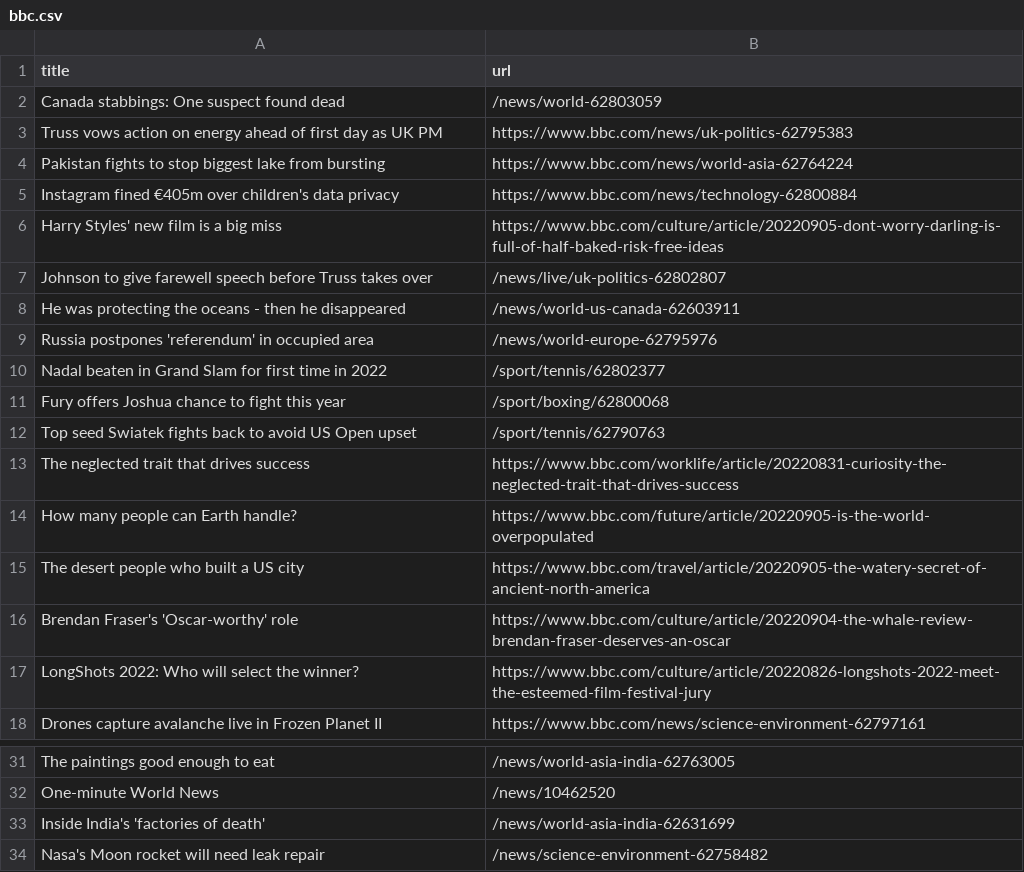
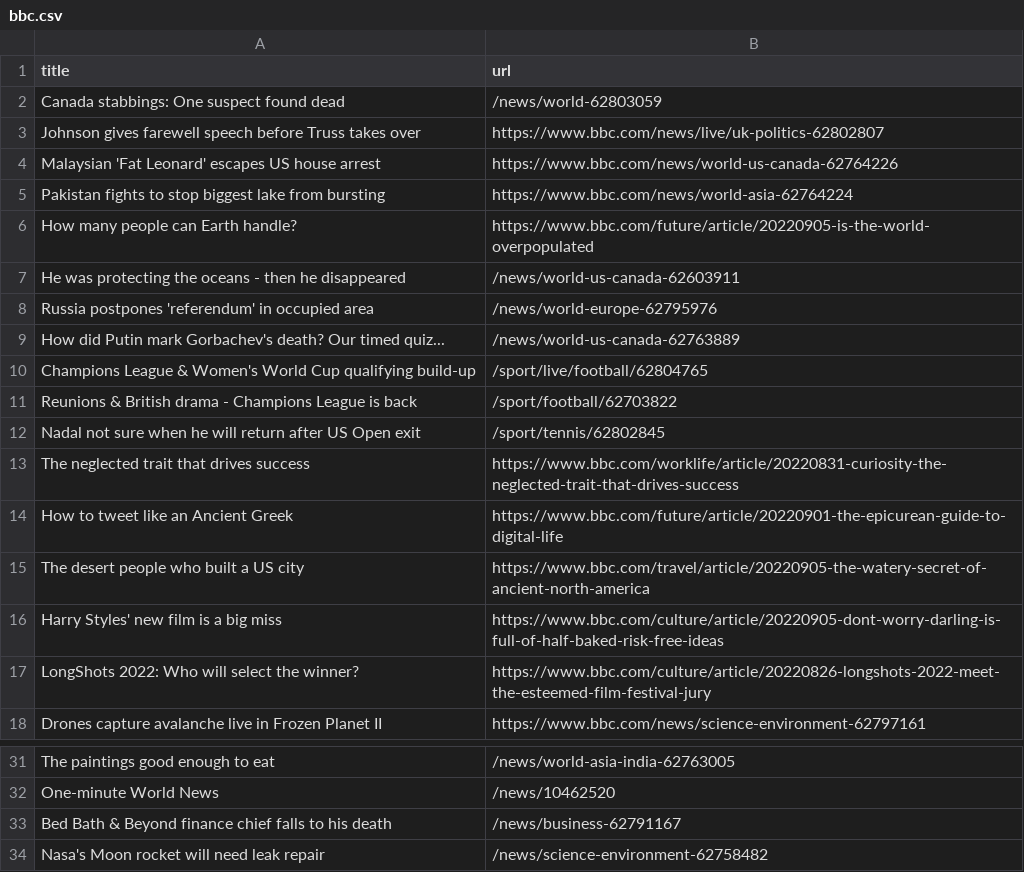
Before and after one commit to tengj98/automatic-scraper-bbc, a CSV file: bbc.csv, drawn as a sheet; only a part is shown, gaps mark what is left out.

```diff
--- a/bbc.csv
+++ b/bbc.csv
@@ -2,16 +2,16 @@ title,url
 Canada stabbings: One suspect found dead,/news/world-62803059
-Truss vows action on energy ahead of first day as UK PM,https://www.bbc.com/news/uk-politics-62795383
+Johnson gives farewell speech before Truss takes over,https://www.bbc.com/news/live/uk-politics-62802807
+Malaysian 'Fat Leonard' escapes US house arrest,https://www.bbc.com/news/world-us-canada-62764226
 Pakistan fights to stop biggest lake from bursting,https://www.bbc.com/news/world-asia-62764224
-Instagram fined €405m over children's data privacy,https://www.bbc.com/news/technology-62800884
-Harry Styles' new film is a big miss,https://www.bbc.com/culture/article/20220905-dont-worry-darling-is-full-of-half-baked-risk-free-ideas
-Johnson to give farewell speech before Truss takes over,/news/live/uk-politics-62802807
+How many people can Earth handle?,https://www.bbc.com/future/article/20220905-is-the-world-overpopulated
 He was protecting the oceans - then he disappeared,/news/world-us-canada-62603911
 Russia postpones 'referendum' in occupied area,/news/world-europe-62795976
-Nadal beaten in Grand Slam for first time in 2022,/sport/tennis/62802377
-Fury offers Joshua chance to fight this year,/sport/boxing/62800068
-Top seed Swiatek fights back to avoid US Open upset,/sport/tennis/62790763
+How did Putin mark Gorbachev's death? Our timed quiz...,/news/world-us-canada-62763889
+Champions League & Women's World Cup qualifying build-up,/sport/live/football/62804765
+Reunions & British drama - Champions League is back,/sport/football/62703822
+Nadal not sure when he will return after US Open exit,/sport/tennis/62802845
 The neglected trait that drives success,https://www.bbc.com/worklife/article/20220831-curiosity-the-neglected-trait-that-drives-success
-How many people can Earth handle?,https://www.bbc.com/future/article/20220905-is-the-world-overpopulated
+How to tweet like an Ancient Greek,https://www.bbc.com/future/article/20220901-the-epicurean-guide-to-digital-life
 The desert people who built a US city,https://www.bbc.com/travel/article/20220905-the-watery-secret-of-ancient-north-america
-Brendan Fraser's 'Oscar-worthy' role,https://www.bbc.com/culture/article/20220904-the-whale-review-brendan-fraser-deserves-an-oscar
+Harry Styles' new film is a big miss,https://www.bbc.com/culture/article/20220905-dont-worry-darling-is-full-of-half-baked-risk-free-ideas
 LongShots 2022: Who will select the winner?,https://www.bbc.com/culture/article/20220826-longshots-2022-meet-the-esteemed-film-festival-jury
@@ -32,3 +32,3 @@ The paintings good enough to eat,/news/world-asia-india-62763005
 One-minute World News,/news/10462520
-Inside India's 'factories of death',/news/world-asia-india-62631699
+Bed Bath & Beyond finance chief falls to his death,/news/business-62791167
 Nasa's Moon rocket will need leak repair,/news/science-environment-62758482
```
